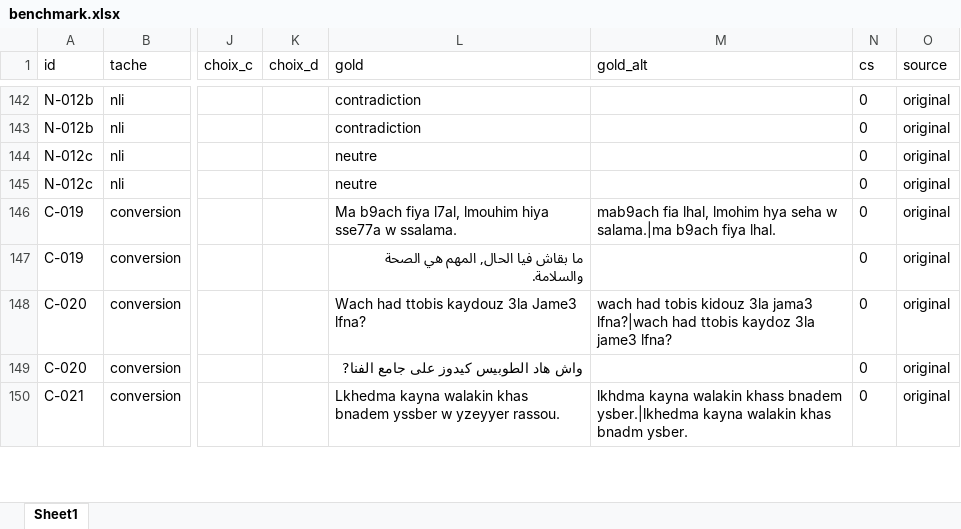
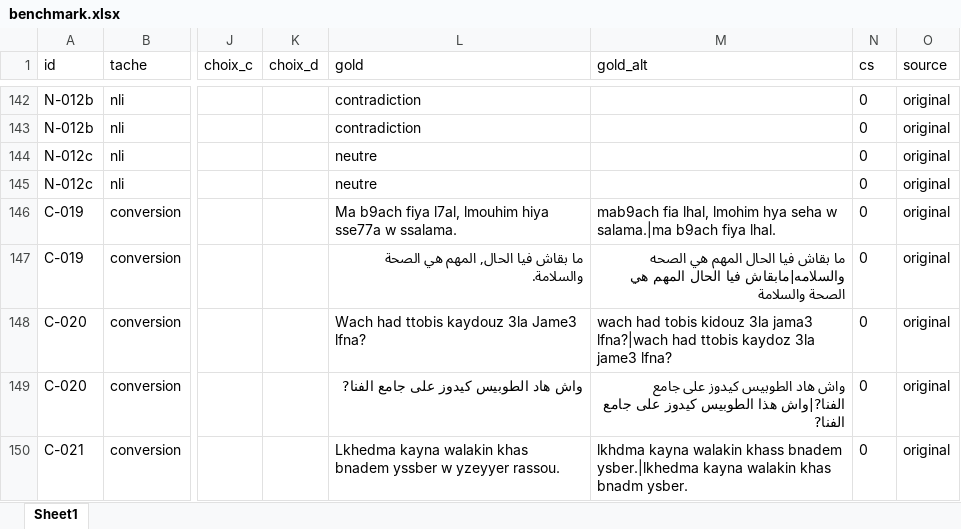
Before and after one commit to SOUKAINA-GRANDI/darija-multiscript-benchmark, an Excel workbook: data/final/benchmark.xlsx, sheet Sheet1, drawn as a sheet; only a part is shown, gaps mark what is left out; values as stored, in another font and other column widths than the file's, no borders; the diff covers the shown part only; the diff names each change by its address in the sheet, - before the commit and + after, or states it on an @@ line.

```diff
--- a/data/final/benchmark.xlsx (sheet Sheet1)
+++ b/data/final/benchmark.xlsx (sheet Sheet1)
-M147 (gold_alt): (empty)
+M147 (gold_alt): ما بقاش فيا الحال المهم هي الصحه والسلامه|مابقاش فيا الحال المهم هي الصحة والسلامة
-M149 (gold_alt): (empty)
+M149 (gold_alt): واش هاد الطوبيس كيدوز على جامع الفنا?|واش هذا الطوبيس كيدوز على جامع الفنا?
```
Also changed, not shown: 22 edited cells elsewhere in this sheet, 9 other files.
